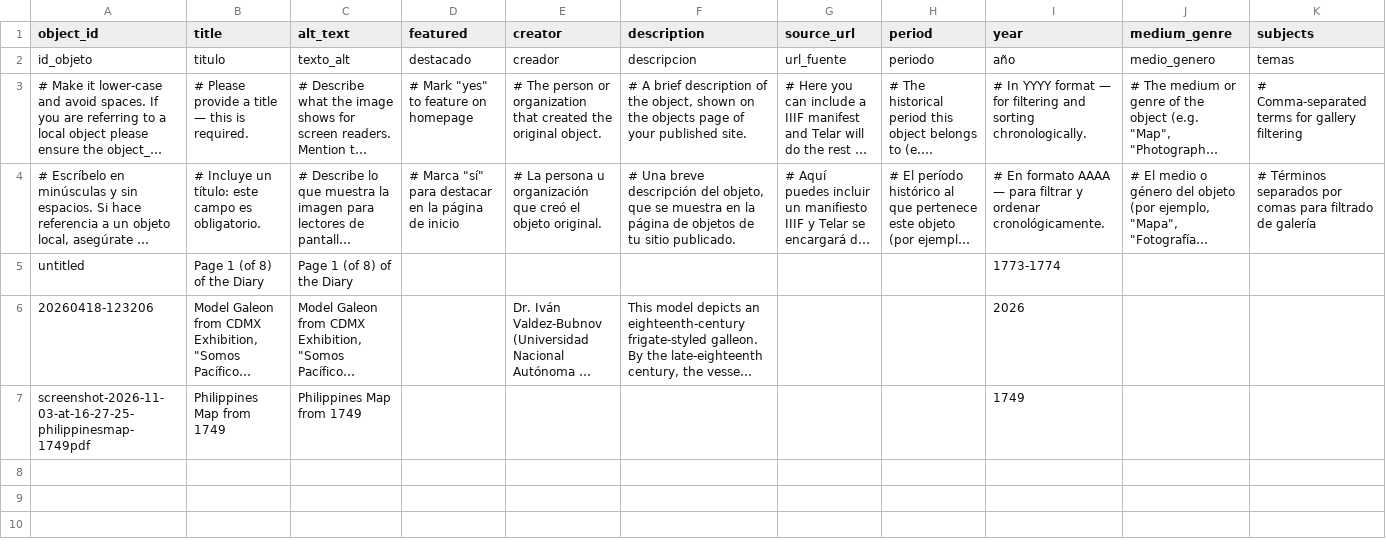
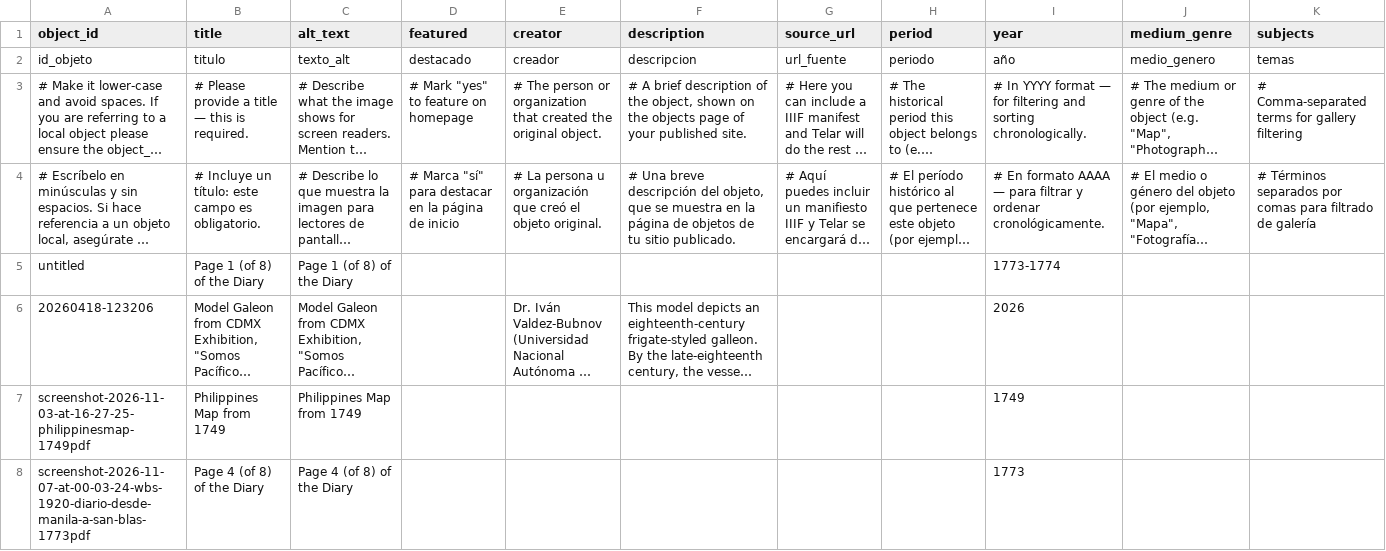
Before and after one commit to bjwhitehead26-max/mappingmanilagalleons, a CSV file: telar-content/spreadsheets/objects.csv, drawn as a sheet; only a part is shown; long unchanged cells end in …; rows hold the shown columns only; the diff names each change by its address in the sheet, - before the commit and + after, or states it on an @@ line.

```diff
--- a/telar-content/spreadsheets/objects.csv
+++ b/telar-content/spreadsheets/objects.csv
+row 8: screenshot-2026-11-07-at-00-03-24-wbs-1920-diario-desde-manila-a-san-blas-1773pdf | Page 4 (of 8) of the Diary | Page 4 (of 8) of the Diary |  |  |  |  |  | 1773
```
Also changed, not shown: 1 other file.
